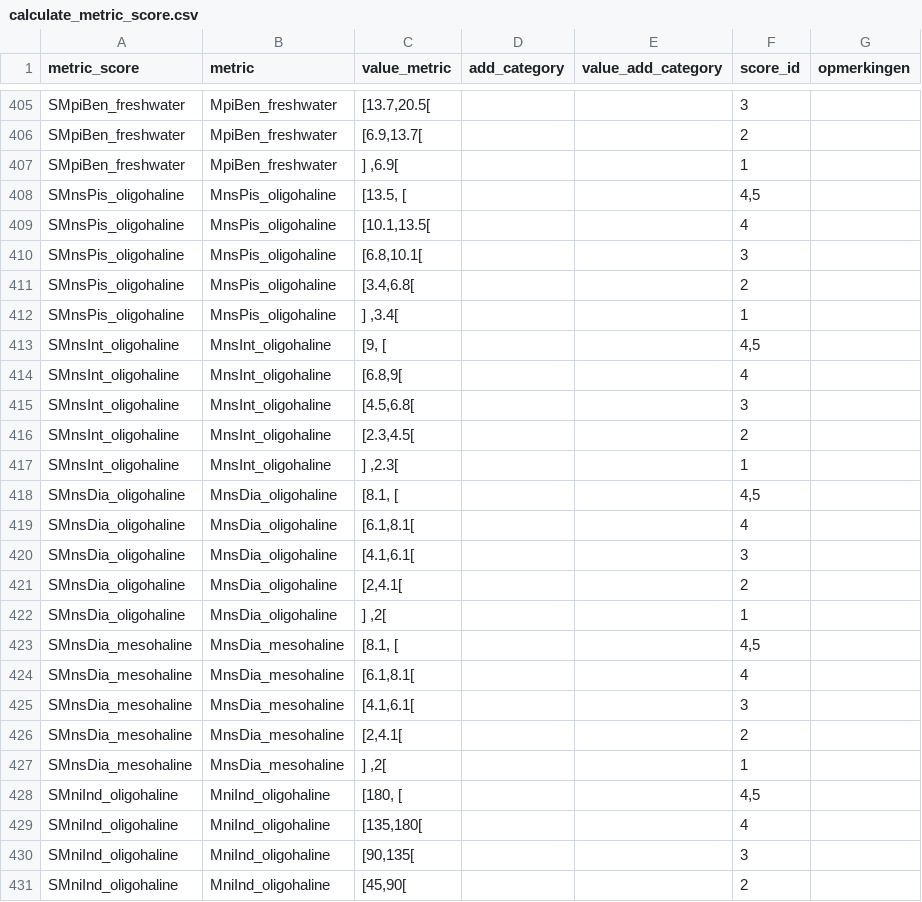
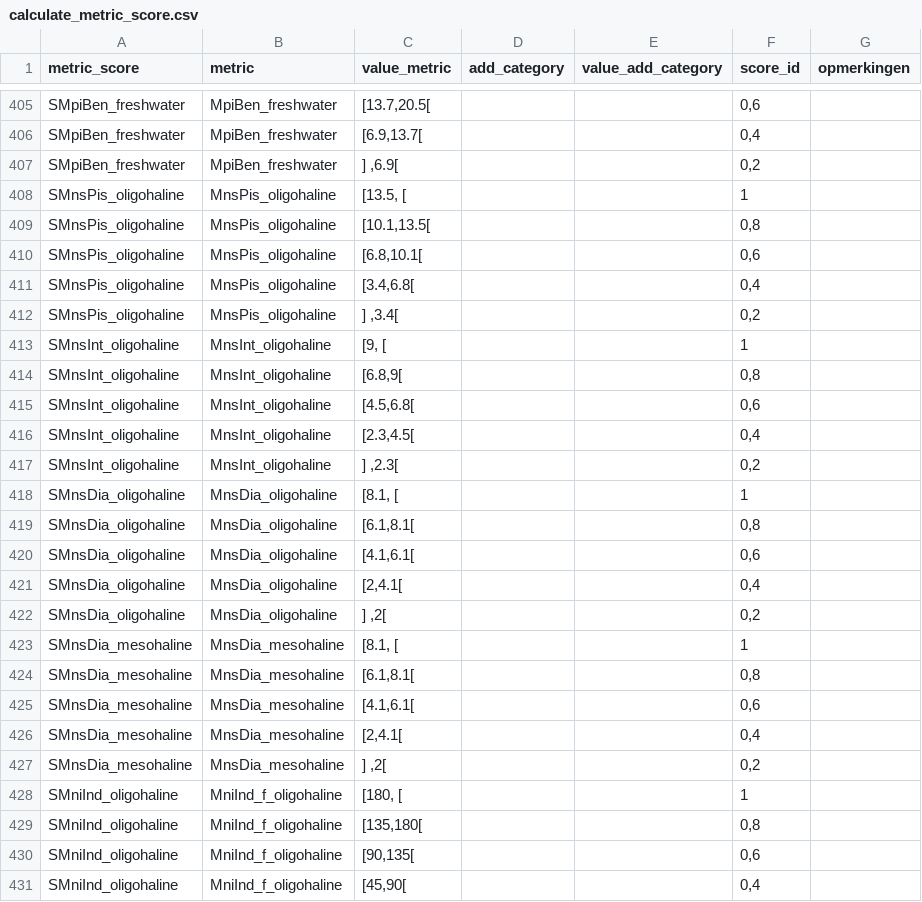
Before and after one commit to inbo/EQRfishes, a CSV file: inst/extdata/calculate_metric_score.csv, drawn as a sheet; only a part is shown, gaps mark what is left out; the diff covers the shown part only; the diff names each change by its address in the sheet, - before the commit and + after, or states it on an @@ line.

```diff
--- a/inst/extdata/calculate_metric_score.csv
+++ b/inst/extdata/calculate_metric_score.csv
-F405 (score_id): 3
+F405 (score_id): 0,6
-F406 (score_id): 2
+F406 (score_id): 0,4
-F407 (score_id): 1
+F407 (score_id): 0,2
-F408 (score_id): 4,5
+F408 (score_id): 1
-F409 (score_id): 4
+F409 (score_id): 0,8
-F410 (score_id): 3
+F410 (score_id): 0,6
-F411 (score_id): 2
+F411 (score_id): 0,4
-F412 (score_id): 1
+F412 (score_id): 0,2
-F413 (score_id): 4,5
+F413 (score_id): 1
-F414 (score_id): 4
+F414 (score_id): 0,8
-F415 (score_id): 3
+F415 (score_id): 0,6
-F416 (score_id): 2
+F416 (score_id): 0,4
-F417 (score_id): 1
+F417 (score_id): 0,2
-F418 (score_id): 4,5
+F418 (score_id): 1
-F419 (score_id): 4
+F419 (score_id): 0,8
-F420 (score_id): 3
+F420 (score_id): 0,6
-F421 (score_id): 2
+F421 (score_id): 0,4
-F422 (score_id): 1
+F422 (score_id): 0,2
-F423 (score_id): 4,5
+F423 (score_id): 1
-F424 (score_id): 4
+F424 (score_id): 0,8
-F425 (score_id): 3
+F425 (score_id): 0,6
-F426 (score_id): 2
+F426 (score_id): 0,4
-F427 (score_id): 1
+F427 (score_id): 0,2
-B428:B431 (metric): MniInd_oligohaline
+B428:B431 (metric): MniInd_f_oligohaline
-F428 (score_id): 4,5
+F428 (score_id): 1
-F429 (score_id): 4
+F429 (score_id): 0,8
-F430 (score_id): 3
+F430 (score_id): 0,6
-F431 (score_id): 2
+F431 (score_id): 0,4
```
Also changed, not shown: 69 edited cells elsewhere in this file, inst/extdata/calculate_metric_formula.csv, inst/extdata/zonation_metric.csv, 1 other file.
